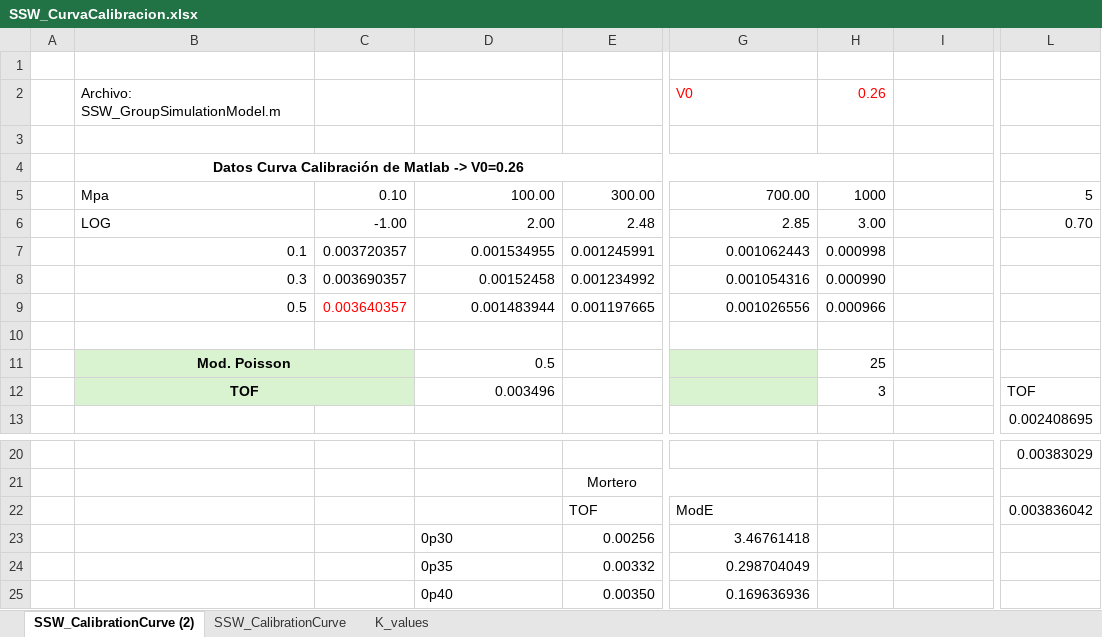
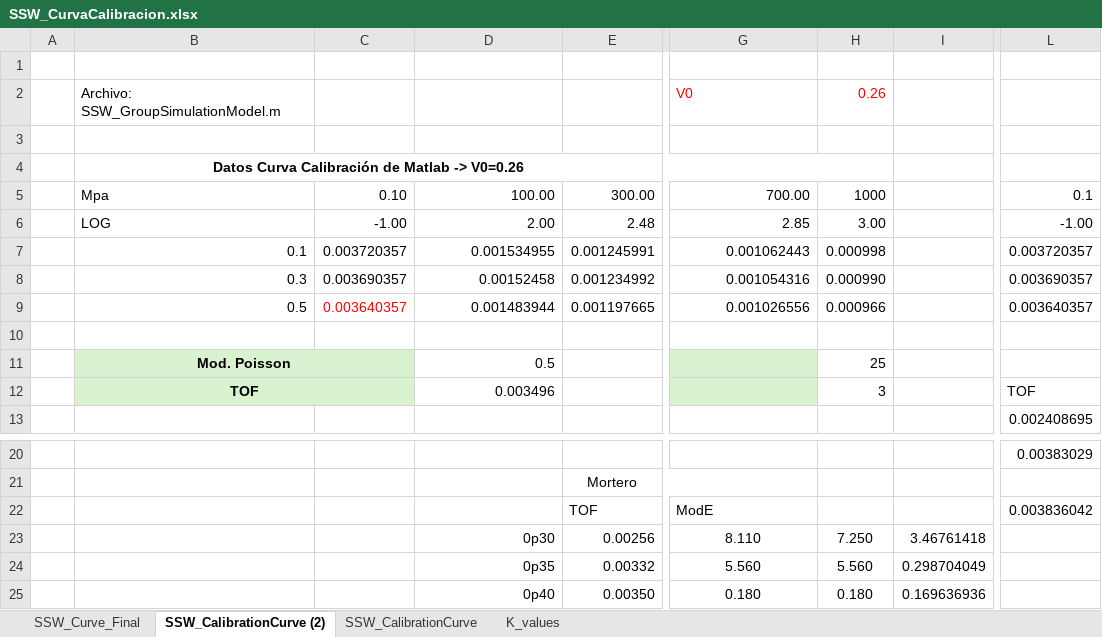
Before and after one commit to pabseb22/SingleSolitaryWaveAnalysis, an Excel workbook: SSW_CurvaCalibracion.xlsx, sheet SSW_CalibrationCurve (2), drawn as a sheet; only a part is shown, gaps mark what is left out; values as stored, in another font and other column widths than the file's, no borders; charts and pictures and conditional formats not drawn; the diff names each change by its address in the sheet, - before the commit and + after, or states it on an @@ line.

```diff
--- a/SSW_CurvaCalibracion.xlsx (sheet SSW_CalibrationCurve (2))
+++ b/SSW_CurvaCalibracion.xlsx (sheet SSW_CalibrationCurve (2))
+sheet tab: SSW_Curve_Final
-L5: 5
+L5: 0.1
-L6: 0.70
+L6: -1.00
-L7: (empty)
+L7: 0.003720357
-L8: (empty)
+L8: 0.003690357
-L9: (empty)
+L9: 0.003640357
-D23:D25 alignment: left
+D23:D25 alignment: right
-G23: 3.46761418
+G23: 8.110
-G23:G25 alignment: right
+G23:G25 alignment: center
-H23: (empty)
+H23: 7.250
-I23: (empty)
+I23: 3.46761418
-G24: 0.298704049
+G24: 5.560
-H24: (empty)
+H24: 5.560
-I24: (empty)
+I24: 0.298704049
-G25: 0.169636936
+G25: 0.180
-H25: (empty)
+H25: 0.180
-I25: (empty)
+I25: 0.169636936
```
Also changed, not shown: charts or pictures, 6 other files.
